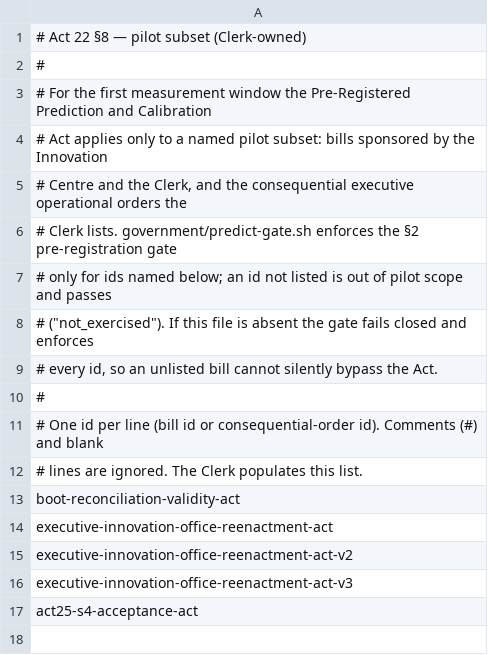
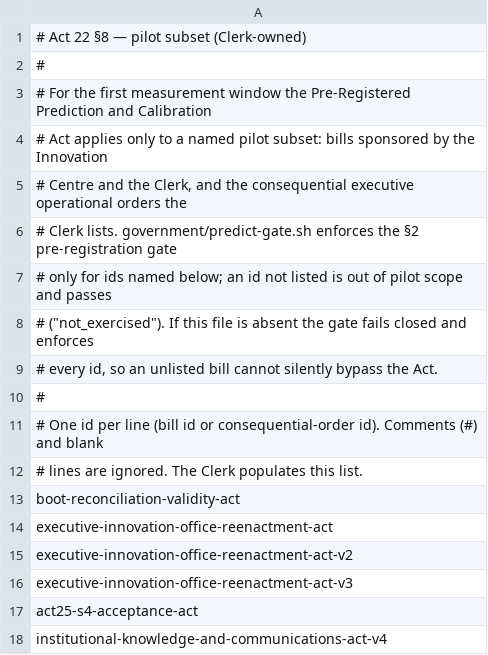
Before and after one commit to ottojung/viche, a TSV file: records/predictions/pilot.tsv, drawn as a sheet.

Commit message:
c1a00001: IKCA ballot candidate v4 + Act16 sponsor response + Act22 registrations + summons cleanup
Definite ballot text v4 integrates all six summoned-seat deliverables: 10 red-team amendments (attached independence checks, fail-closed expiry, O-1 condition precedent, defined value comparator, outcome endpoint, enforced Spying allowlist, Post redaction, spend budgets, calibration threshold, tested fallback) plus serial phase gates, migration attestation and predictions/stop criteria. Sponsor response accepts all 10. Registered 5 Act 22 predictions under v4 bill id before ballot; added id to pilot.tsv. Cleared c1a00002/04/07/09/0b summons; c1a00005 re-summoned for short v4 delta. No ballot solicited, no enactment.

```diff
--- a/records/predictions/pilot.tsv
+++ b/records/predictions/pilot.tsv
@@ -17 +17,2 @@ executive-innovation-office-reenactment-act-v3
 act25-s4-acceptance-act
+institutional-knowledge-and-communications-act-v4
```
Also changed, not shown: 11 other files.
